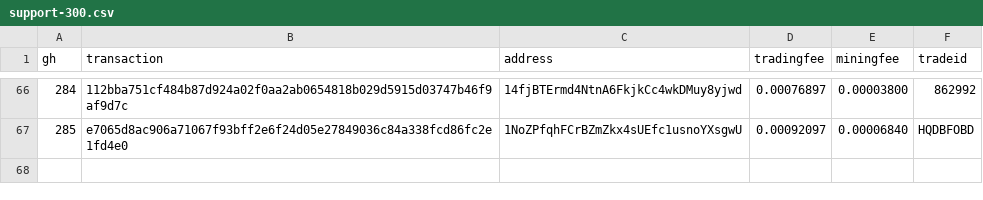
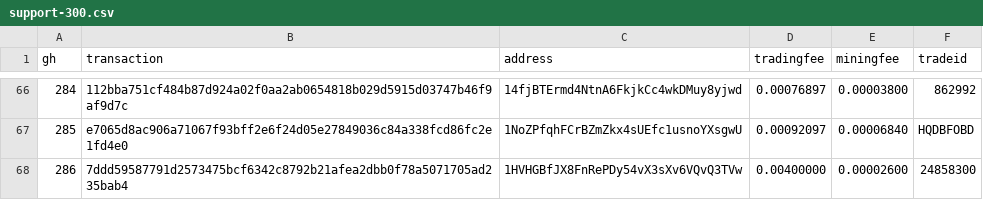
Before and after one commit to bisq-network/support, a CSV file: support-300.csv, drawn as a sheet; only a part is shown, gaps mark what is left out; the diff names each change by its address in the sheet, - before the commit and + after, or states it on an @@ line.

Commit message:
Add txns for fee reimbursement #286

```diff
--- a/support-300.csv
+++ b/support-300.csv
+row 68: 286 | 7ddd59587791d2573475bcf6342c8792b21afea2dbb0f78a5071705ad235bab4 | 1HVHGBfJX8FnRePDy54vX3sXv6VQvQ3TVw | 0.00400000 | 0.00002600 | 24858300
```
